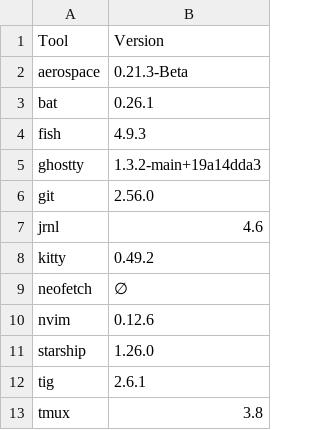
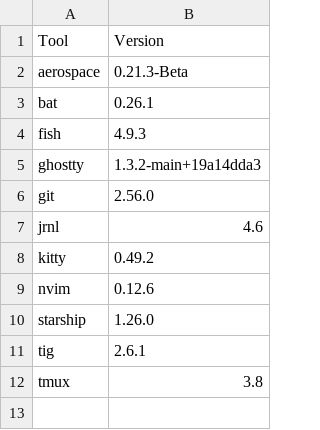
Before and after one commit to hezhizhen/dotfiles, a CSV file: version.csv, drawn as a sheet.

Commit message:
move neofetch to inactive

```diff
--- a/version.csv
+++ b/version.csv
@@ -8,3 +8,2 @@ Tool,Version
 "kitty","0.49.2"
-"neofetch","∅"
 "nvim","0.12.6"
```
Also changed, not shown: 1 other file.
